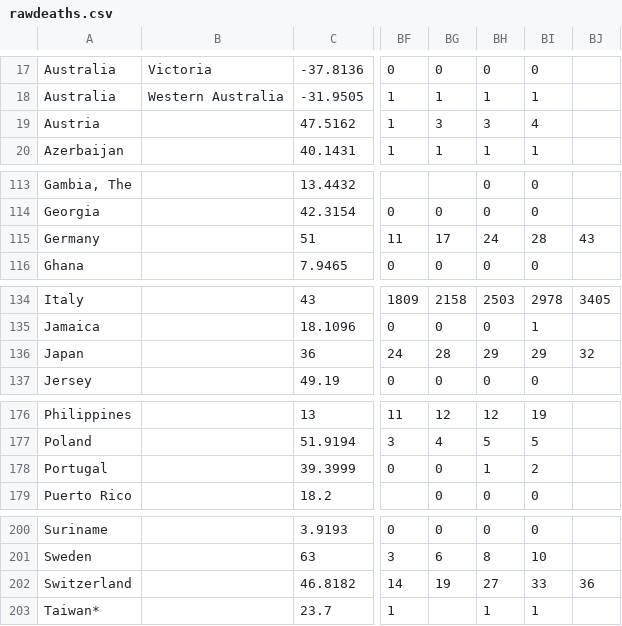
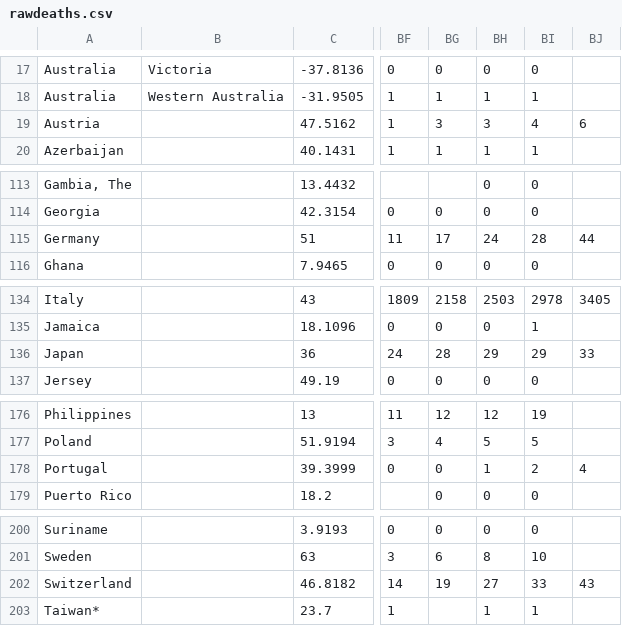
Before and after one commit to sd/covid-outbreaks, a CSV file: src/data/rawdeaths.csv, drawn as a sheet; only a part is shown, gaps mark what is left out; the diff names each change by its address in the sheet, - before the commit and + after, or states it on an @@ line.

Commit message:
data

```diff
--- a/src/data/rawdeaths.csv
+++ b/src/data/rawdeaths.csv
-BJ19: (empty)
+BJ19: 6
-BJ115: 43
+BJ115: 44
-BJ136: 32
+BJ136: 33
-BJ178: (empty)
+BJ178: 4
-BJ202: 36
+BJ202: 43
```
